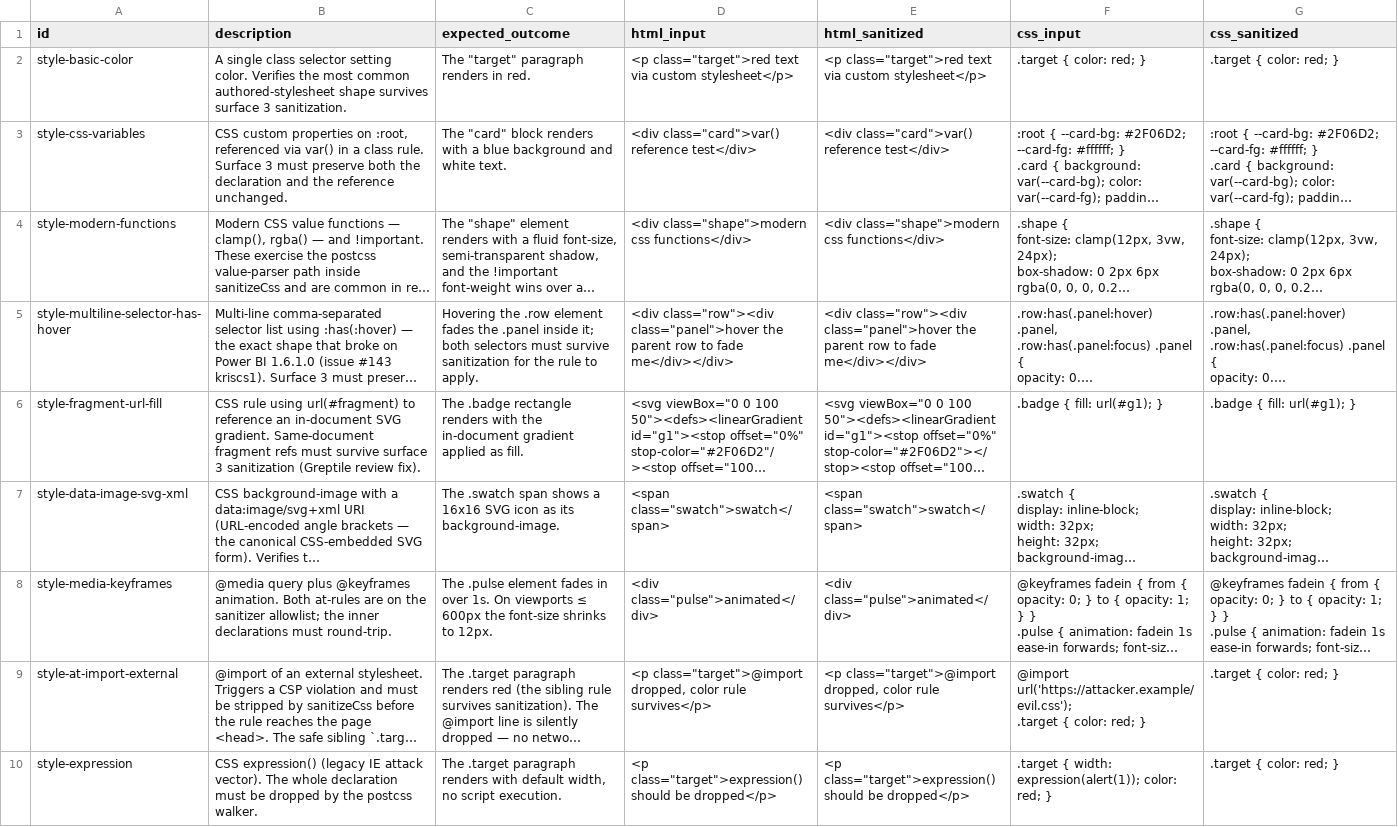
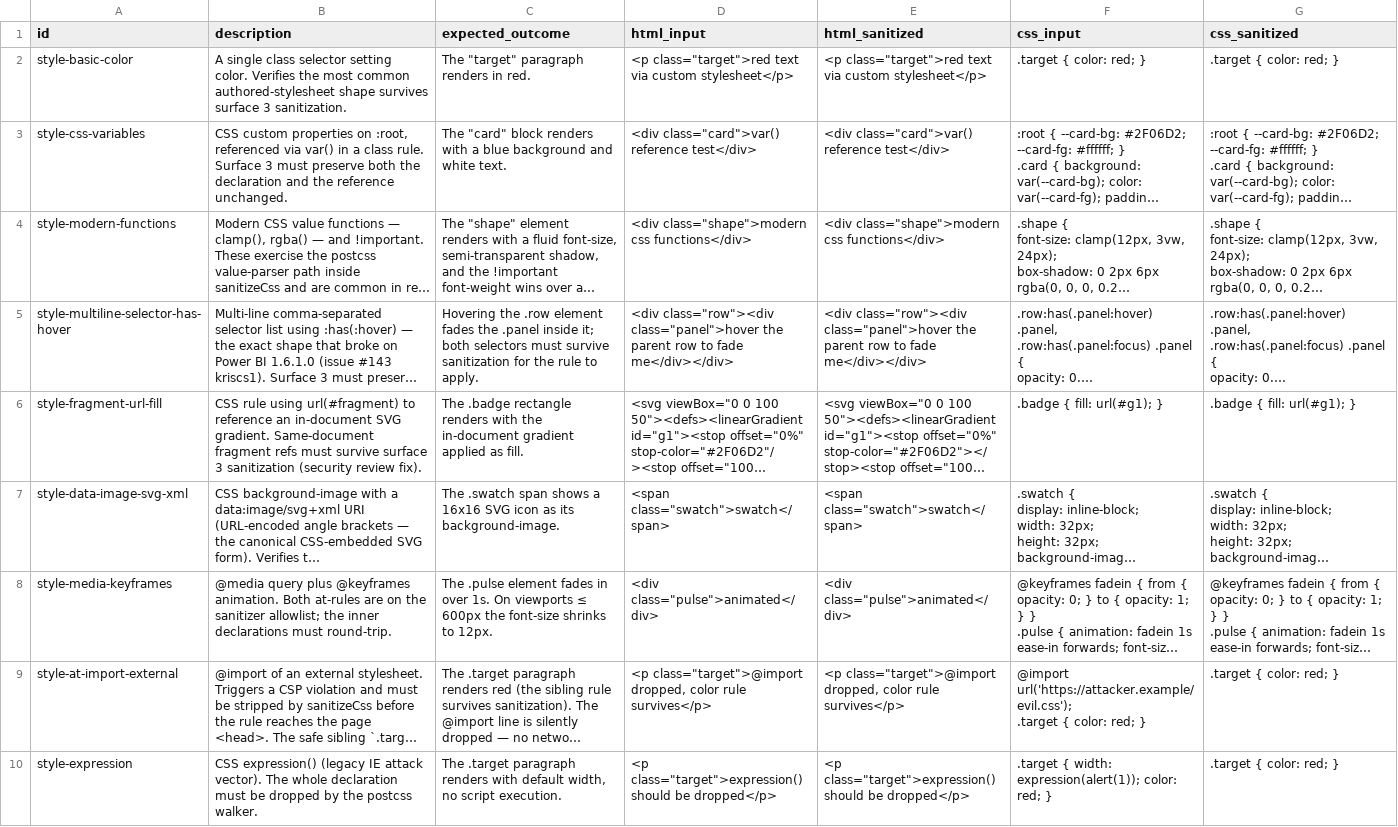
Before and after one commit to dm-p/powerbi-visuals-html-content, a CSV file: test-uat/stylesheet.csv, drawn as a sheet; only a part is shown; long unchanged cells end in …; the diff names each change by its address in the sheet, - before the commit and + after, or states it on an @@ line.

```diff
--- a/test-uat/stylesheet.csv
+++ b/test-uat/stylesheet.csv
-B6 (description): …3 sanitization (Greptile review fix).
+B6 (description): …3 sanitization (security review fix).
```
Also changed, not shown: test-uat/corpus.csv, 6 other files.
